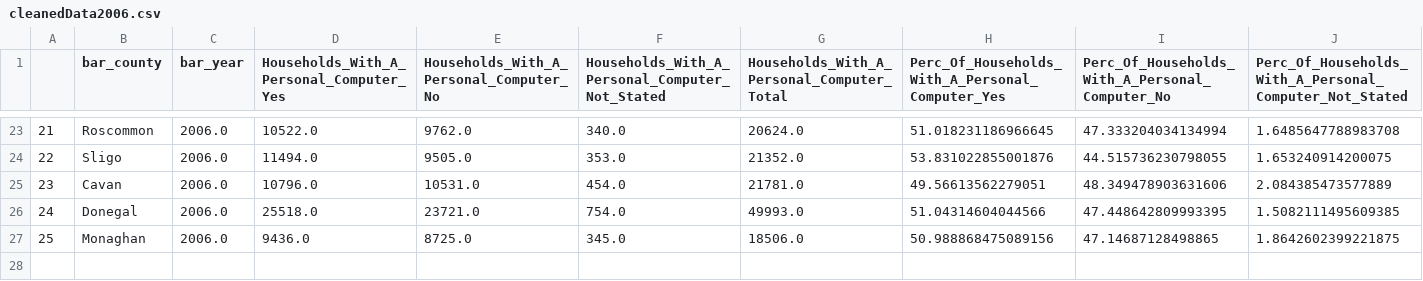
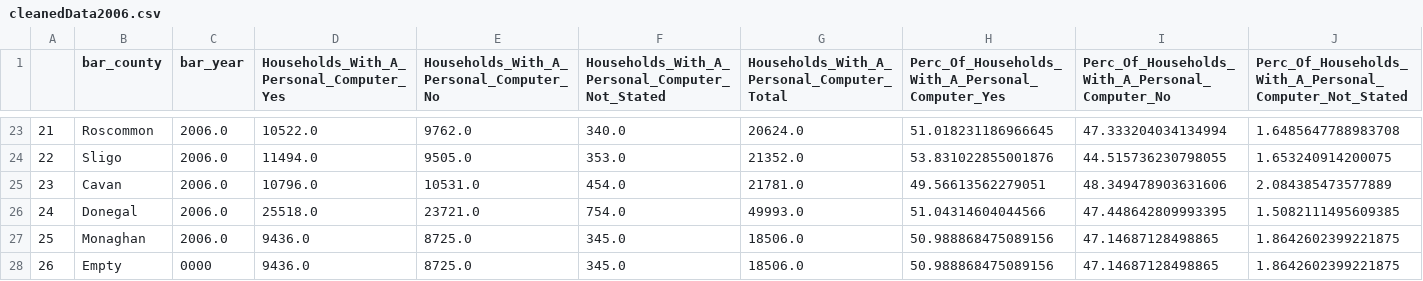
Before and after one commit to katarinac/InfoVisualisation, a CSV file: cleanedData2006.csv, drawn as a sheet; only a part is shown, gaps mark what is left out; rows hold the shown columns only; the diff names each change by its address in the sheet, - before the commit and + after, or states it on an @@ line.

Commit message:
Update cleanedData2006.csv

```diff
--- a/cleanedData2006.csv
+++ b/cleanedData2006.csv
+row 28: 26 | Empty | 0000 | 9436.0 | 8725.0 | 345.0 | 18506.0 | 50.988868475089156 | 47.14687128498865 | 1.8642602399221875
```
